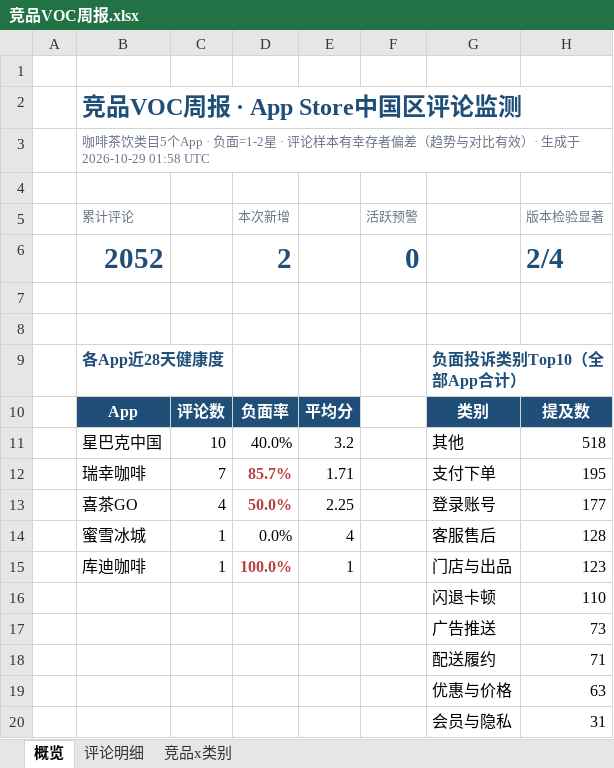
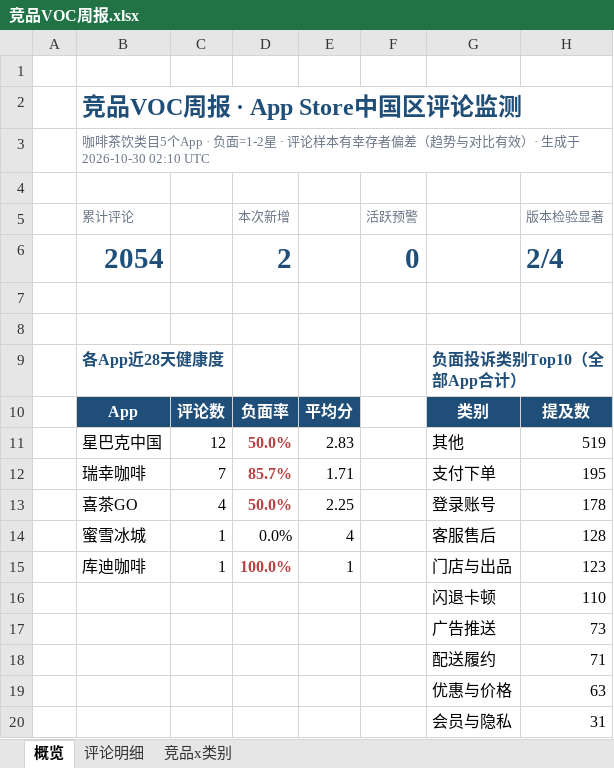
Before and after one commit to EGG-ZERO/appstore-voc-radar, an Excel workbook: reports/竞品VOC周报.xlsx, sheet 概览, drawn as a sheet; values as stored, in another font and other column widths than the file's, no borders; charts and pictures and conditional formats not drawn; removed rows and columns are numbered as before the commit, all else as after; the diff names each change by its address in the sheet, - before the commit and + after, or states it on an @@ line.

```diff
--- a/reports/竞品VOC周报.xlsx (sheet 概览)
+++ b/reports/竞品VOC周报.xlsx (sheet 概览)
-B3 (累计评论): …生成于 2026-10-29 01:58 UTC
+B3 (累计评论): …生成于 2026-10-30 02:10 UTC
-B6 (累计评论): 2052
+B6 (累计评论): 2054
-row 11:  | 星巴克中国 | 10 | 40.0% | 3.2 |  | 其他 | 518
+row 11:  | 星巴克中国 | 12 | 50.0% | 2.83 |  | 其他 | 519
-H13 (版本检验显著): 177
+H13 (版本检验显著): 178
```
Also changed, not shown: sheet 评论明细, sheet 竞品x类别, 4 other files.
